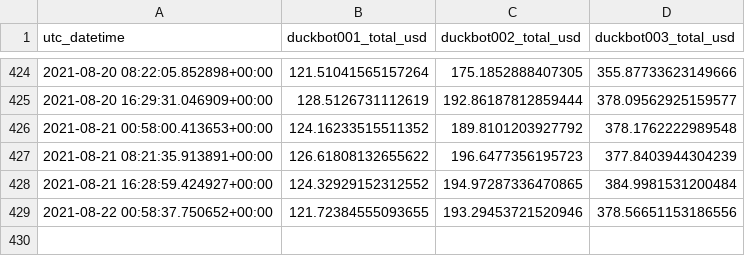
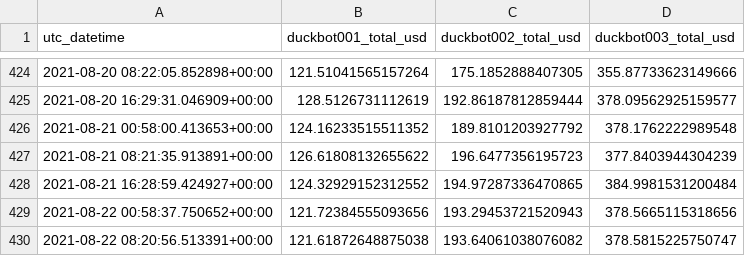
Before and after one commit to jojoee/jojoee, a CSV file: module/duckbot.csv, drawn as a sheet; only a part is shown, gaps mark what is left out.

Commit message:
ci(bot): update README.md

```diff
--- a/module/duckbot.csv
+++ b/module/duckbot.csv
@@ -428,2 +428,3 @@ utc_datetime,duckbot001_total_usd,duckbot002_total_usd,duckbot003_total_usd
 2021-08-21 16:28:59.424927+00:00,124.32929152312552,194.97287336470865,384.9981531200484
-2021-08-22 00:58:37.750652+00:00,121.72384555093655,193.29453721520946,378.56651153186556
+2021-08-22 00:58:37.750652+00:00,121.72384555093656,193.29453721520943,378.5665115318656
+2021-08-22 08:20:56.513391+00:00,121.61872648875038,193.64061038076082,378.5815225750747
```
